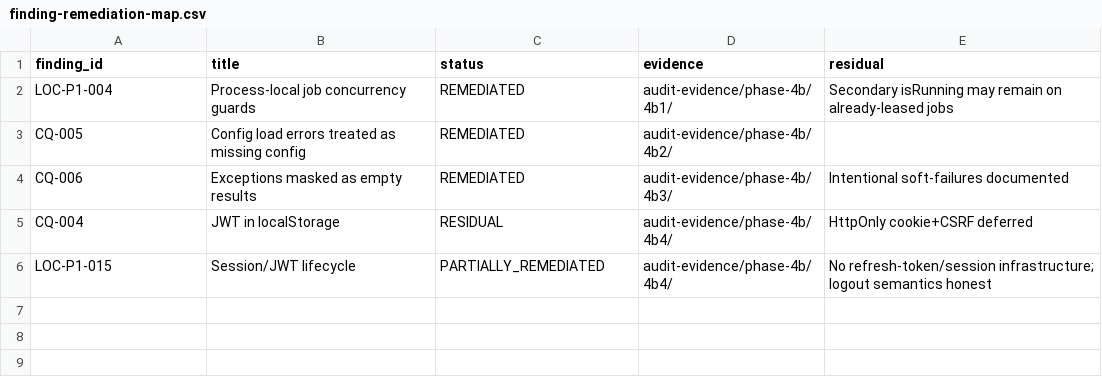
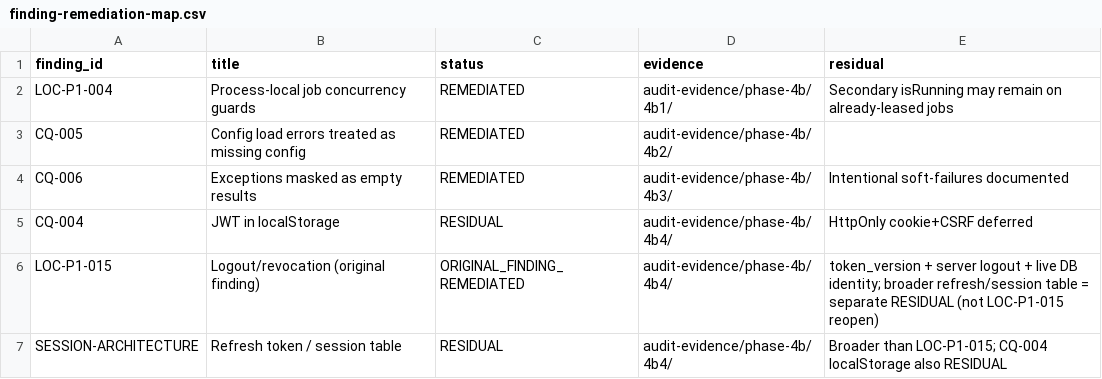
Before and after one commit to nasserElBacha2002/dinamic-localizador, a CSV file: audit-evidence/phase-4b/finding-remediation-map.csv, drawn as a sheet.

```diff
--- a/audit-evidence/phase-4b/finding-remediation-map.csv
+++ b/audit-evidence/phase-4b/finding-remediation-map.csv
@@ -5,2 +5,3 @@ CQ-006,Exceptions masked as empty results,REMEDIATED,audit-evidence/phase-4b/4b3
 CQ-004,JWT in localStorage,RESIDUAL,audit-evidence/phase-4b/4b4/,HttpOnly cookie+CSRF deferred
-LOC-P1-015,Session/JWT lifecycle,PARTIALLY_REMEDIATED,audit-evidence/phase-4b/4b4/,No refresh-token/session infrastructure; logout semantics honest
+LOC-P1-015,Logout/revocation (original finding),ORIGINAL_FINDING_REMEDIATED,audit-evidence/phase-4b/4b4/,token_version + server logout + live DB identity; broader refresh/session table = separate RESIDUAL (not LOC-P1-015 reopen)
+SESSION-ARCHITECTURE,Refresh token / session table,RESIDUAL,audit-evidence/phase-4b/4b4/,Broader than LOC-P1-015; CQ-004 localStorage also RESIDUAL
```
Also changed, not shown: audit-evidence/phase-4e/phase-5-retest-matrix.csv, audit-evidence/phase-4e/remediation-map.csv, 56 other files.
